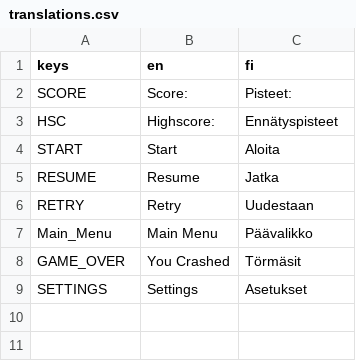
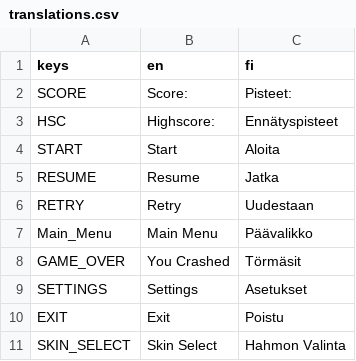
Before and after one commit to NorthGameLab/CityRun, a CSV file: Translations/translations.csv, drawn as a sheet.

```diff
--- a/Translations/translations.csv
+++ b/Translations/translations.csv
@@ -9 +9,3 @@ GAME_OVER,You Crashed,Törmäsit
 SETTINGS, Settings, Asetukset
+EXIT, Exit, Poistu
+SKIN_SELECT, Skin Select, Hahmon Valinta
```
Also changed, not shown: 7 other files.
